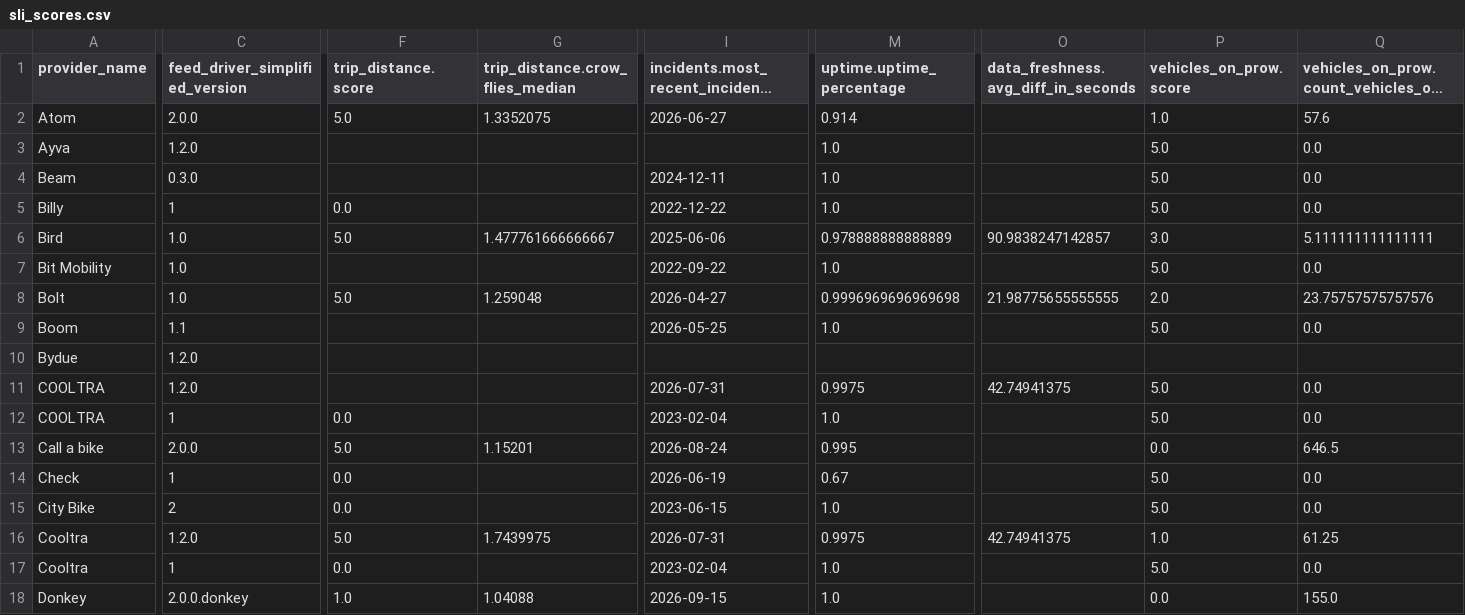
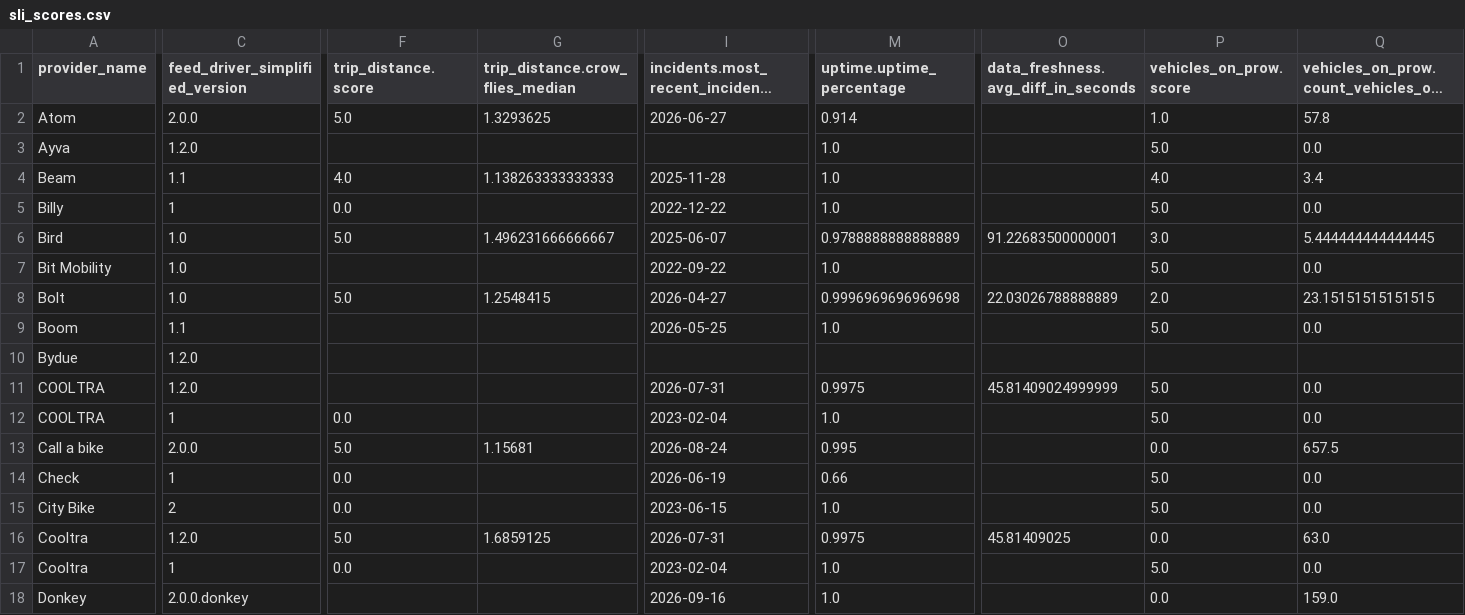
Before and after one commit to vianova-io/sli_feeds, a CSV file: sli_scores.csv, drawn as a sheet; only a part is shown, gaps mark what is left out; long unchanged cells end in …; the diff covers the shown part only; the diff names each change by its address in the sheet, - before the commit and + after, or states it on an @@ line.

Commit message:
feat: new version of feeds SLI

```diff
--- a/sli_scores.csv
+++ b/sli_scores.csv
-G2 (trip_distance.crow_flies_median): 1.3352075
+G2 (trip_distance.crow_flies_median): 1.3293625
-Q2: 57.6
+Q2: 57.8
-C4 (feed_driver_simplified_version): 0.3.0
+C4 (feed_driver_simplified_version): 1.1
-F4 (trip_distance.score): (empty)
+F4 (trip_distance.score): 4.0
-G4 (trip_distance.crow_flies_median): (empty)
+G4 (trip_distance.crow_flies_median): 1.138263333333333
-I4: 2024-12-11
+I4: 2025-11-28
-P4 (vehicles_on_prow.score): 5.0
+P4 (vehicles_on_prow.score): 4.0
-Q4: 0.0
+Q4: 3.4
-G6 (trip_distance.crow_flies_median): 1.477761666666667
+G6 (trip_distance.crow_flies_median): 1.496231666666667
-I6: 2025-06-06
+I6: 2025-06-07
-M6 (uptime.uptime_percentage): 0.978888888888889
+M6 (uptime.uptime_percentage): 0.9788888888888889
-O6: 90.9838247142857
+O6: 91.22683500000001
-Q6: 5.111111111111111
+Q6: 5.444444444444445
-G8 (trip_distance.crow_flies_median): 1.259048
+G8 (trip_distance.crow_flies_median): 1.2548415
-O8: 21.98775655555555
+O8: 22.03026788888889
-Q8: 23.75757575757576
+Q8: 23.15151515151515
-O11: 42.74941375
+O11: 45.81409024999999
-G13 (trip_distance.crow_flies_median): 1.15201
+G13 (trip_distance.crow_flies_median): 1.15681
-Q13: 646.5
+Q13: 657.5
-M14 (uptime.uptime_percentage): 0.67
+M14 (uptime.uptime_percentage): 0.66
-G16 (trip_distance.crow_flies_median): 1.7439975
+G16 (trip_distance.crow_flies_median): 1.6859125
-O16: 42.74941375
+O16: 45.81409025
-P16 (vehicles_on_prow.score): 1.0
+P16 (vehicles_on_prow.score): 0.0
-Q16: 61.25
+Q16: 63.0
-F18 (trip_distance.score): 1.0
+F18 (trip_distance.score): (empty)
-G18 (trip_distance.crow_flies_median): 1.04088
+G18 (trip_distance.crow_flies_median): (empty)
-I18: 2026-09-15
+I18: 2026-09-16
-Q18: 155.0
+Q18: 159.0
```
Also changed, not shown: 70 edited cells elsewhere in this file, 1 other file.
